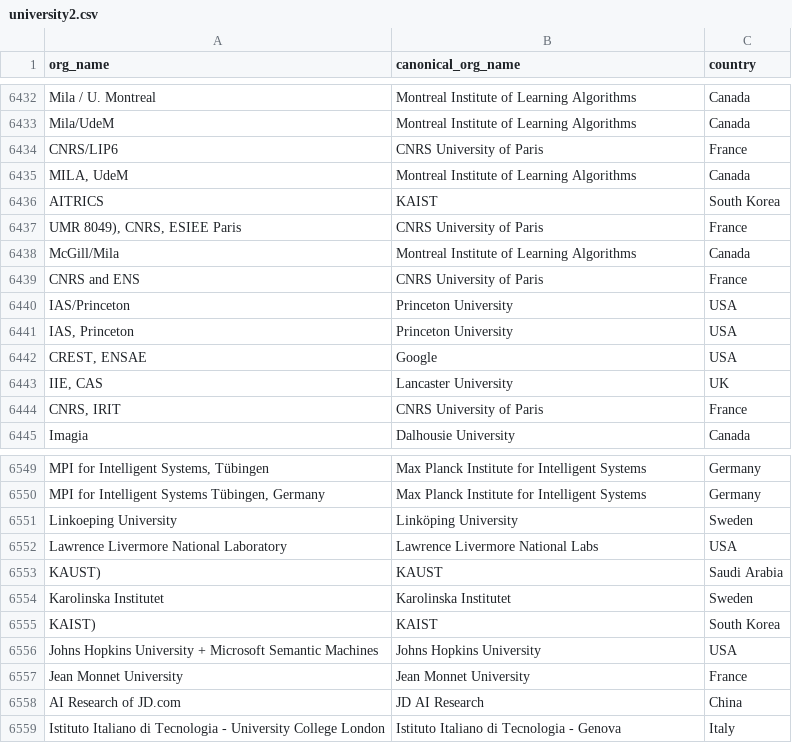
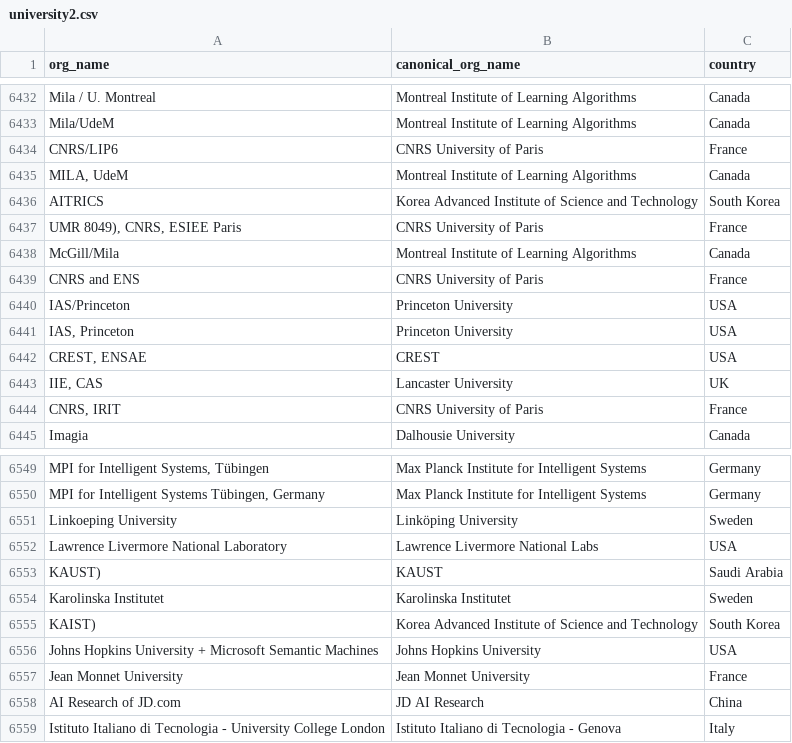
Before and after one commit to nd7141/icml2020, a CSV file: university2.csv, drawn as a sheet; only a part is shown, gaps mark what is left out; the diff covers the shown part only.

```diff
--- a/university2.csv
+++ b/university2.csv
@@ -6435,3 +6435,3 @@ CNRS/LIP6                                         ,CNRS University of Paris,Fran
 "MILA, UdeM                                        ",Montreal Institute of Learning Algorithms,Canada
-AITRICS                                           ,KAIST,South Korea
+AITRICS                                           ,Korea Advanced Institute of Science and Technology,South Korea
 "UMR 8049), CNRS, ESIEE Paris                      ",CNRS University of Paris,France
@@ -6441,3 +6441,3 @@ IAS/Princeton                                     ,Princeton University,USA
 "IAS, Princeton                                    ",Princeton University,USA
-"CREST, ENSAE                                      ",Google,USA
+"CREST, ENSAE                                      ",CREST,USA
 "IIE, CAS                                          ",Lancaster University,UK
@@ -6554,3 +6554,3 @@ KAUST),KAUST,Saudi Arabia
 Karolinska Institutet,Karolinska Institutet,Sweden
-KAIST),KAIST,South Korea
+KAIST),Korea Advanced Institute of Science and Technology,South Korea
 Johns Hopkins University + Microsoft Semantic Machines,Johns Hopkins University,USA
```
Also changed, not shown: 6 added rows and 4 edited cells elsewhere in this file, 8 other files.
